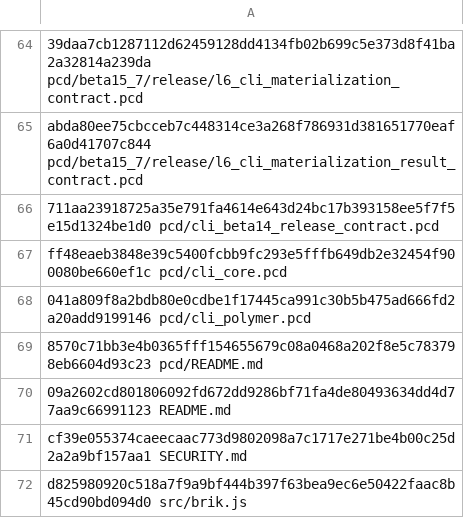
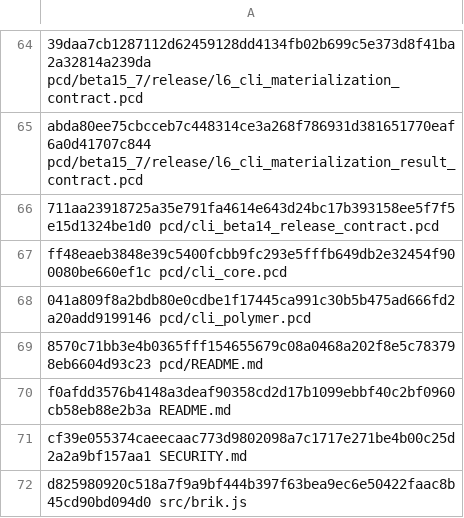
Before and after one commit to brik64/brik64-cli, a TSV file: evidence/beta15_7-package/stage-checksums.tsv, drawn as a sheet; only a part is shown, gaps mark what is left out.

Commit message:
Promote Beta15.7.1 manifest for release workflow

```diff
--- a/evidence/beta15_7-package/stage-checksums.tsv
+++ b/evidence/beta15_7-package/stage-checksums.tsv
@@ -69,3 +69,3 @@ ff48eaeb3848e39c5400fcbb9fc293e5fffb649db2e32454f900080be660ef1c  pcd/cli_core.p
 8570c71bb3e4b0365fff154655679c08a0468a202f8e5c783798eb6604d93c23  pcd/README.md
-09a2602cd801806092fd672dd9286bf71fa4de80493634dd4d77aa9c66991123  README.md
+f0afdd3576b4148a3deaf90358cd2d17b1099ebbf40c2bf0960cb58eb88e2b3a  README.md
 cf39e055374caeecaac773d9802098a7c1717e271be4b00c25d2a2a9bf157aa1  SECURITY.md
```
Also changed, not shown: 22 other files.
